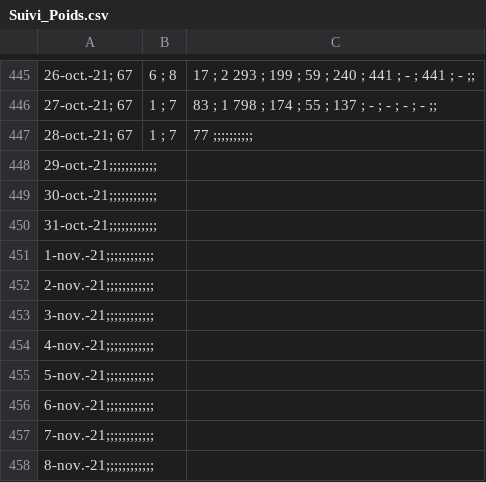
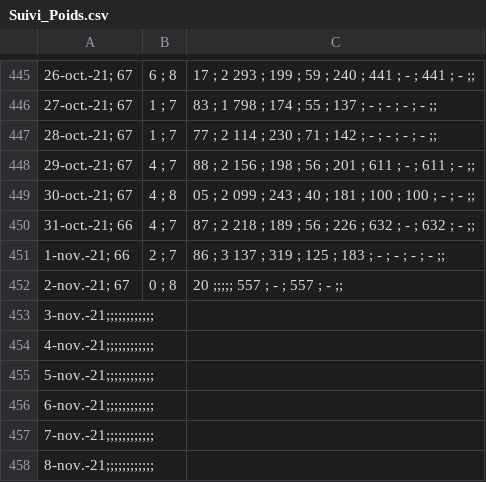
Before and after one commit to ScolarProjects/Weight, a CSV file: Suivi_Poids.csv, drawn as a sheet; only a part is shown, gaps mark what is left out; removed rows and columns are numbered as before the commit, all else as after; the diff names each change by its address in the sheet, - before the commit and + after, or states it on an @@ line.

```diff
--- a/Suivi_Poids.csv
+++ b/Suivi_Poids.csv
-C447: 77 ;;;;;;;;;;
+C447: 77 ; 2 114 ; 230 ; 71 ; 142 ; - ; - ; - ; - ;;
-row 448: 29-oct.-21;;;;;;;;;;;;
-row 449: 30-oct.-21;;;;;;;;;;;;
-row 450: 31-oct.-21;;;;;;;;;;;;
-row 451: 1-nov.-21;;;;;;;;;;;;
-row 452: 2-nov.-21;;;;;;;;;;;;
+row 448: 29-oct.-21; 67 | 4 ; 7 | 88 ; 2 156 ; 198 ; 56 ; 201 ; 611 ; - ; 611 ; - ;;
+row 449: 30-oct.-21; 67 | 4 ; 8 | 05 ; 2 099 ; 243 ; 40 ; 181 ; 100 ; 100 ; - ; - ;;
+row 450: 31-oct.-21; 66 | 4 ; 7 | 87 ; 2 218 ; 189 ; 56 ; 226 ; 632 ; - ; 632 ; - ;;
+row 451: 1-nov.-21; 66 | 2 ; 7 | 86 ; 3 137 ; 319 ; 125 ; 183 ; - ; - ; - ; - ;;
+row 452: 2-nov.-21; 67 | 0 ; 8 | 20 ;;;;; 557 ; - ; 557 ; - ;;
```
Also changed, not shown: 2 other files.
